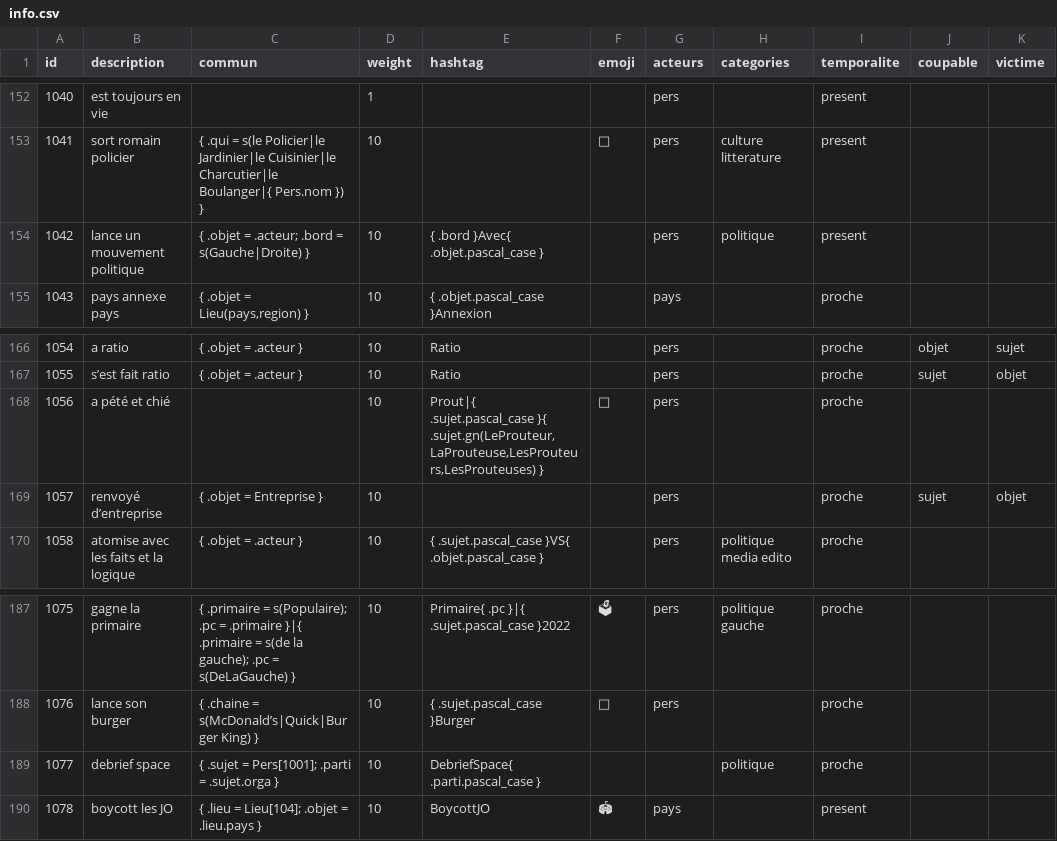
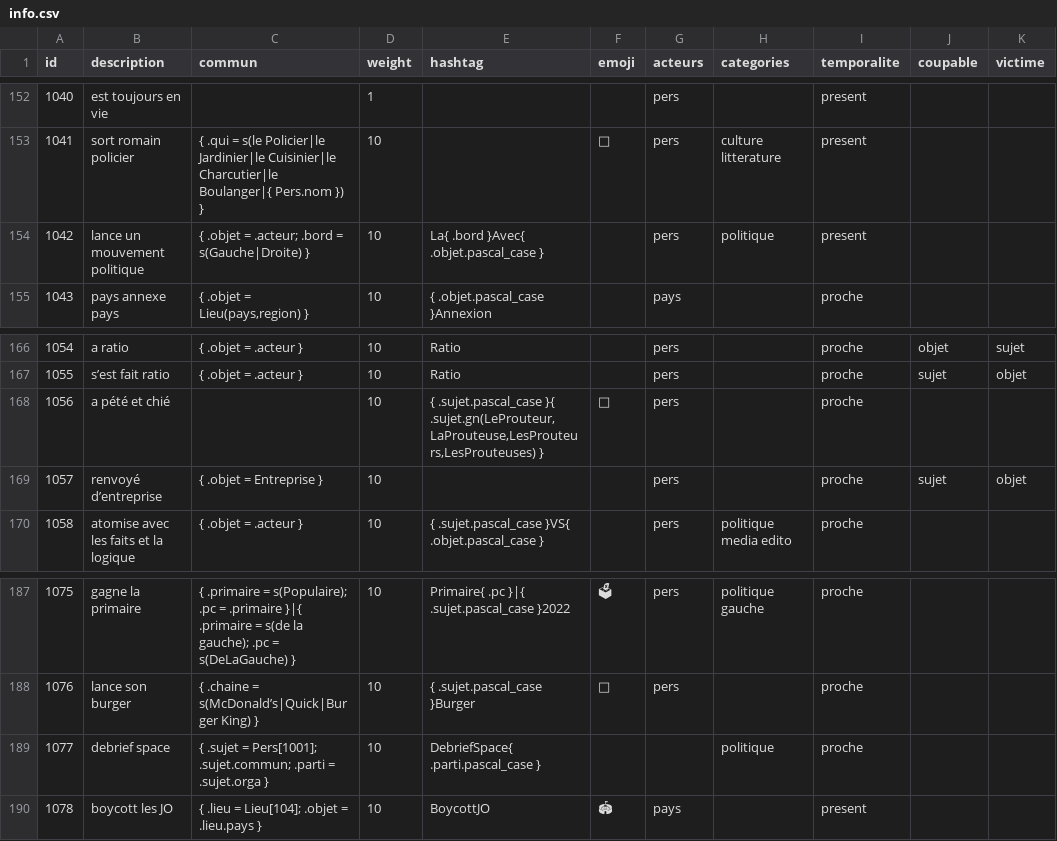
Before and after one commit to AlexieVQ/FlashNewsBot, a CSV file: regles/info.csv, drawn as a sheet; only a part is shown, gaps mark what is left out; the diff names each change by its address in the sheet, - before the commit and + after, or states it on an @@ line.

```diff
--- a/regles/info.csv
+++ b/regles/info.csv
-E154 (hashtag): { .bord }Avec{ .objet.pascal_case }
+E154 (hashtag): La{ .bord }Avec{ .objet.pascal_case }
-E168 (hashtag): Prout|{ .sujet.pascal_case }{…
+E168 (hashtag): { .sujet.pascal_case }{…
-C189 (commun): …= Pers[1001]; .parti =…
+C189 (commun): …= Pers[1001]; .sujet.commun; .parti =…
```
Also changed, not shown: regles/action.csv, regles/decla.csv, 5 other files.
